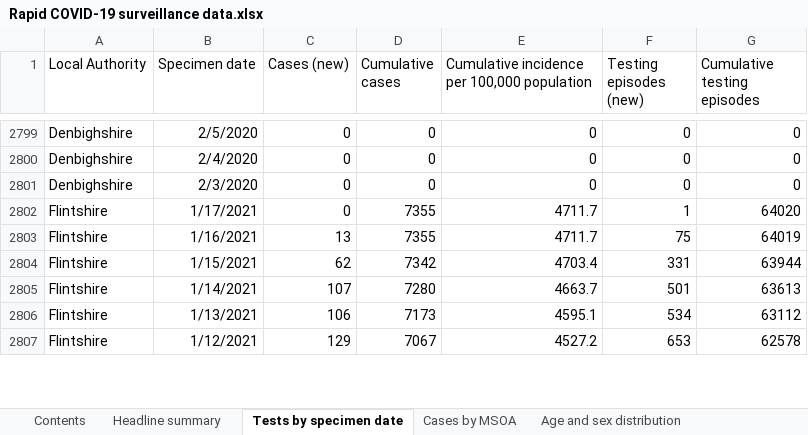
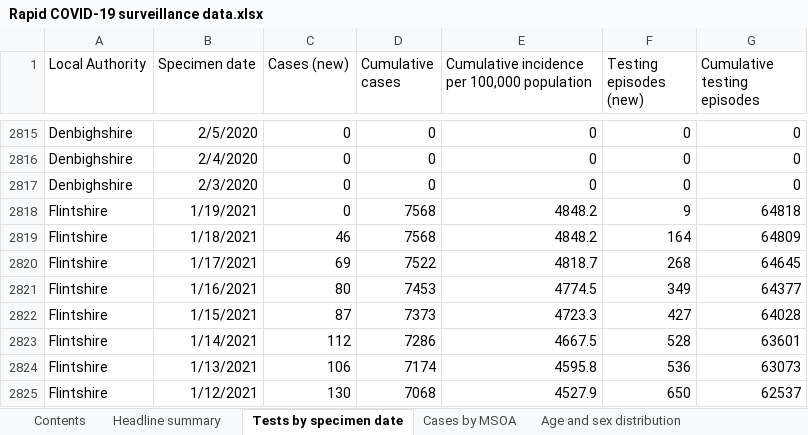
Before and after one commit to beta-decay/beta-decay.github.io, an Excel workbook: covid_n_wales/Rapid COVID-19 surveillance data.xlsx, sheet Tests by specimen date, drawn as a sheet; only a part is shown, gaps mark what is left out; values as stored, in another font and other column widths than the file's, no borders; addresses are those after the commit; the diff covers the shown part only; the diff names each change by its address in the sheet, - before the commit and + after, or states it on an @@ line.

```diff
--- a/covid_n_wales/Rapid COVID-19 surveillance data.xlsx (sheet Tests by specimen date)
+++ b/covid_n_wales/Rapid COVID-19 surveillance data.xlsx (sheet Tests by specimen date)
+row 2818: Flintshire | 1/19/2021 | 0 | 7568 | 4848.2 | 9 | 64818
+row 2819: Flintshire | 1/18/2021 | 46 | 7568 | 4848.2 | 164 | 64809
-C2820 (Cases (new)): 0
+C2820 (Cases (new)): 69
-D2820 (Cumulative cases): 7355
+D2820 (Cumulative cases): 7522
-E2820: 4711.7
+E2820: 4818.7
-F2820 (Testing episodes (new)): 1
+F2820 (Testing episodes (new)): 268
-G2820 (Cumulative testing episodes): 64020
+G2820 (Cumulative testing episodes): 64645
-C2821 (Cases (new)): 13
+C2821 (Cases (new)): 80
-D2821 (Cumulative cases): 7355
+D2821 (Cumulative cases): 7453
-E2821: 4711.7
+E2821: 4774.5
-F2821 (Testing episodes (new)): 75
+F2821 (Testing episodes (new)): 349
-G2821 (Cumulative testing episodes): 64019
+G2821 (Cumulative testing episodes): 64377
-C2822 (Cases (new)): 62
+C2822 (Cases (new)): 87
-D2822 (Cumulative cases): 7342
+D2822 (Cumulative cases): 7373
-E2822: 4703.4
+E2822: 4723.3
-F2822 (Testing episodes (new)): 331
+F2822 (Testing episodes (new)): 427
-G2822 (Cumulative testing episodes): 63944
+G2822 (Cumulative testing episodes): 64028
-C2823 (Cases (new)): 107
+C2823 (Cases (new)): 112
-D2823 (Cumulative cases): 7280
+D2823 (Cumulative cases): 7286
-E2823: 4663.7
+E2823: 4667.5
-F2823 (Testing episodes (new)): 501
+F2823 (Testing episodes (new)): 528
-G2823 (Cumulative testing episodes): 63613
+G2823 (Cumulative testing episodes): 63601
-D2824 (Cumulative cases): 7173
+D2824 (Cumulative cases): 7174
-E2824: 4595.1
+E2824: 4595.8
-F2824 (Testing episodes (new)): 534
+F2824 (Testing episodes (new)): 536
-G2824 (Cumulative testing episodes): 63112
+G2824 (Cumulative testing episodes): 63073
-C2825 (Cases (new)): 129
+C2825 (Cases (new)): 130
-D2825 (Cumulative cases): 7067
+D2825 (Cumulative cases): 7068
-E2825: 4527.2
+E2825: 4527.9
-F2825 (Testing episodes (new)): 653
+F2825 (Testing episodes (new)): 650
-G2825 (Cumulative testing episodes): 62578
+G2825 (Cumulative testing episodes): 62537
```
Also changed, not shown: 46 added rows and 1588 edited cells elsewhere in this sheet, sheet Cases by MSOA, sheet Deaths by date, sheet Age and sex distribution, sheet Total tests authorised, sheet Headline summary, sheet Deaths by LHB, 1 more sheet, 10 other files.
